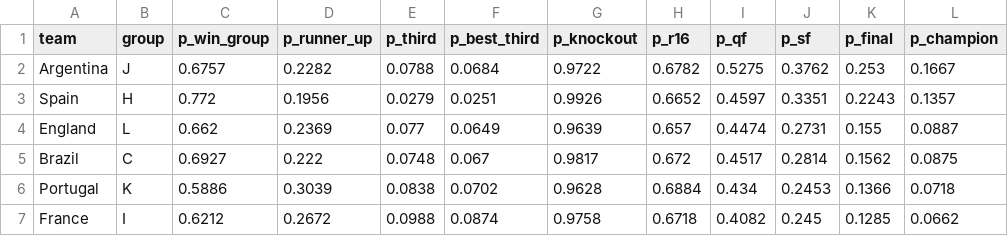
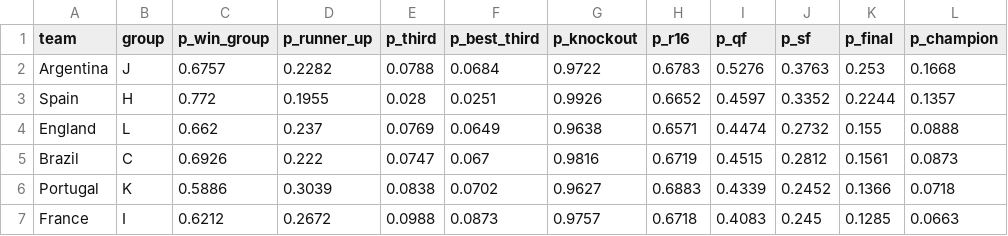
Before and after one commit to SergioLlana/world-cup-predictor, a CSV file: data/simulations/sim_odds_2026-06-11.csv, drawn as a sheet; only a part is shown; the diff covers the shown part only.

```diff
--- a/data/simulations/sim_odds_2026-06-11.csv
+++ b/data/simulations/sim_odds_2026-06-11.csv
@@ -1,7 +1,7 @@
 team,group,p_win_group,p_runner_up,p_third,p_best_third,p_knockout,p_r16,p_qf,p_sf,p_final,p_champion
-Argentina,J,0.6757,0.2282,0.0788,0.0684,0.9722,0.6782,0.5275,0.3762,0.253,0.1667
-Spain,H,0.772,0.1956,0.0279,0.0251,0.9926,0.6652,0.4597,0.3351,0.2243,0.1357
-England,L,0.662,0.2369,0.077,0.0649,0.9639,0.657,0.4474,0.2731,0.155,0.0887
-Brazil,C,0.6927,0.222,0.0748,0.067,0.9817,0.672,0.4517,0.2814,0.1562,0.0875
-Portugal,K,0.5886,0.3039,0.0838,0.0702,0.9628,0.6884,0.434,0.2453,0.1366,0.0718
-France,I,0.6212,0.2672,0.0988,0.0874,0.9758,0.6718,0.4082,0.245,0.1285,0.0662
+Argentina,J,0.6757,0.2282,0.0788,0.0684,0.9722,0.6783,0.5276,0.3763,0.253,0.1668
+Spain,H,0.772,0.1955,0.028,0.0251,0.9926,0.6652,0.4597,0.3352,0.2244,0.1357
+England,L,0.662,0.237,0.0769,0.0649,0.9638,0.6571,0.4474,0.2732,0.155,0.0888
+Brazil,C,0.6926,0.222,0.0747,0.067,0.9816,0.6719,0.4515,0.2812,0.1561,0.0873
+Portugal,K,0.5886,0.3039,0.0838,0.0702,0.9627,0.6883,0.4339,0.2452,0.1366,0.0718
+France,I,0.6212,0.2672,0.0988,0.0873,0.9757,0.6718,0.4083,0.245,0.1285,0.0663
```
Also changed, not shown: 110 edited cells elsewhere in this file, data/groups/groups_history_2026-06-11.csv, data/groups/groups_odds_2026-06-11.csv, 11 other files.
